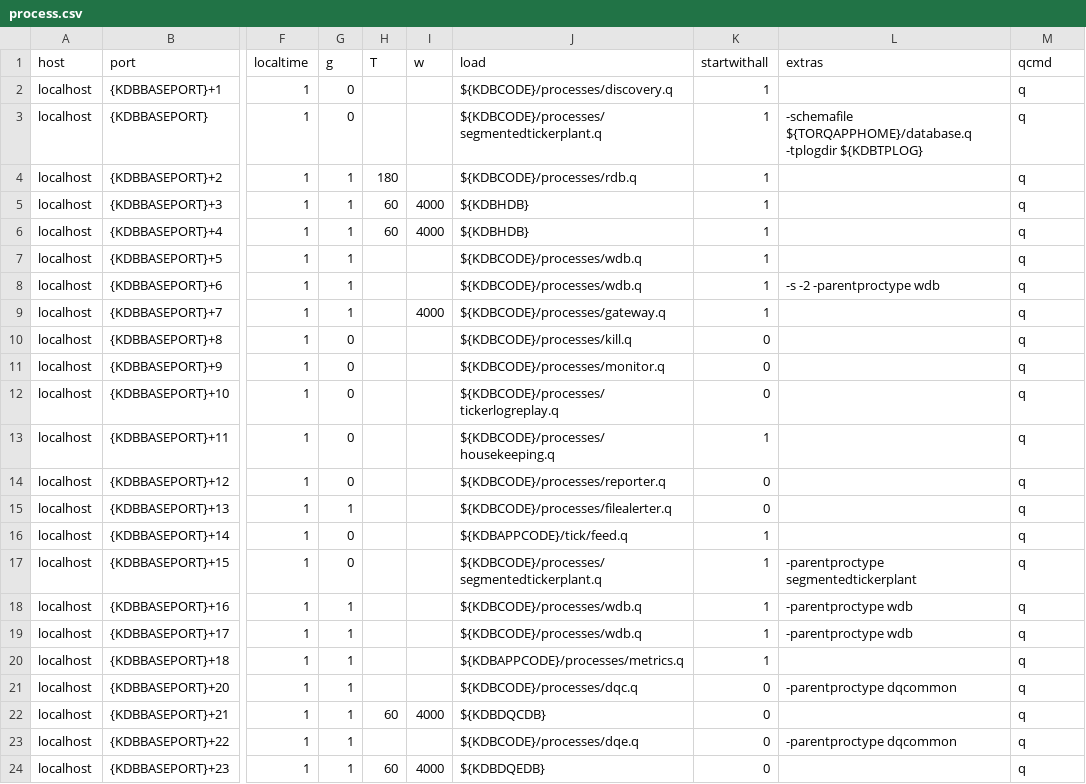
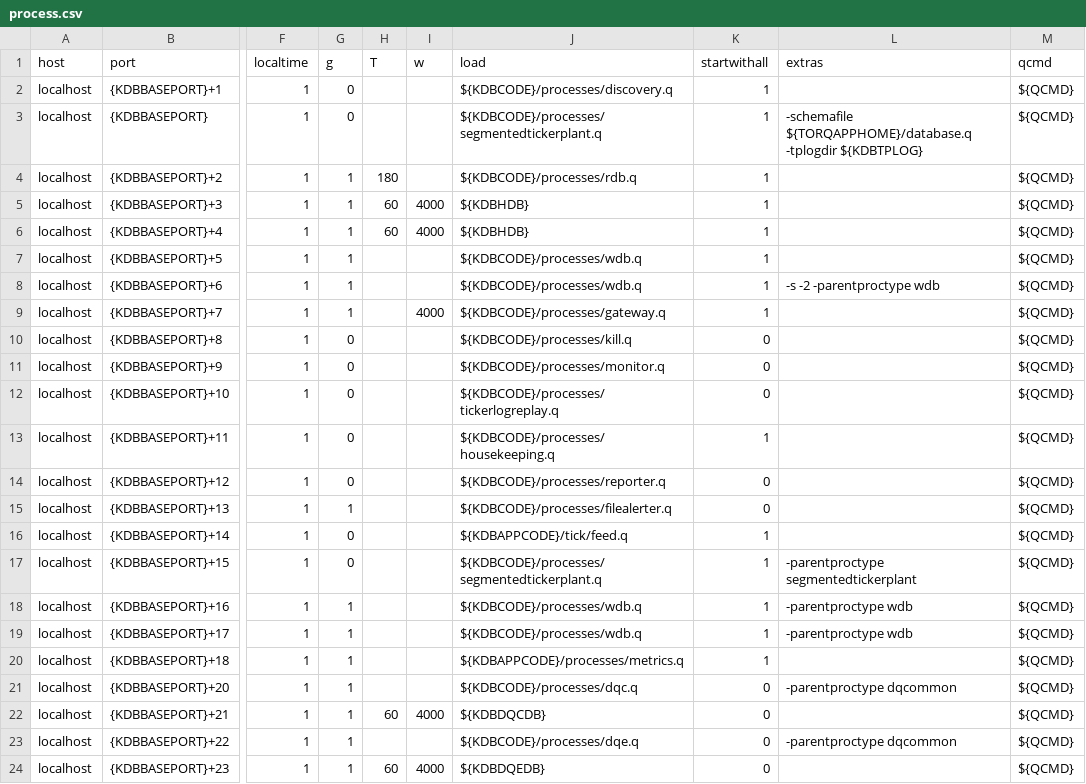
Before and after one commit to DataIntellectTech/TorQ-Finance-Starter-Pack, a CSV file: appconfig/process.csv, drawn as a sheet; only a part is shown, gaps mark what is left out; the diff names each change by its address in the sheet, - before the commit and + after, or states it on an @@ line.

Commit message:
Engine-neutral Starter Pack: qcmd from $QCMD, feed.q pi renamed
- appconfig/process.csv: qcmd column is ${QCMD} for every process
- setenv.sh: QCMD defaults to q but keeps a value exported before sourcing
- code/tick/feed.q: pi renamed piconst (pi is a reserved name on L)
- tests/engine_test.sh: tests for the above

```diff
--- a/appconfig/process.csv
+++ b/appconfig/process.csv
-M2:M24 (qcmd): q
+M2:M24 (qcmd): ${QCMD}
```
Also changed, not shown: 3 other files.
